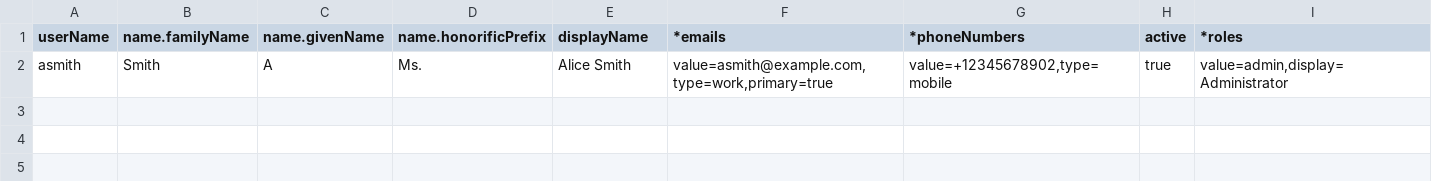
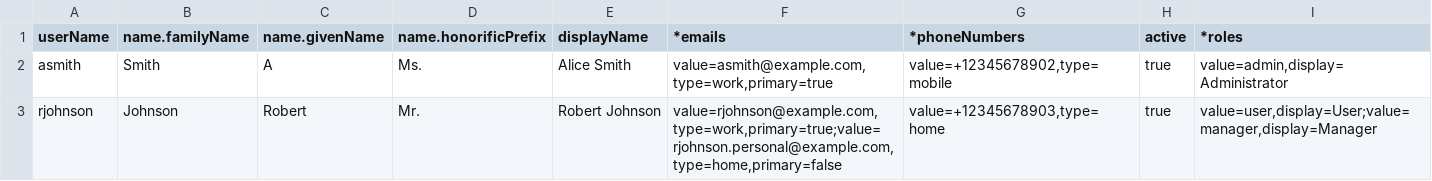
Before and after one commit to Emsamax/scimctl, a CSV file: src/main/resources/csv/user.csv, drawn as a sheet.

```diff
--- a/src/main/resources/csv/user.csv
+++ b/src/main/resources/csv/user.csv
@@ -2 +2,2 @@ userName,name.familyName,name.givenName,name.honorificPrefix,displayName,*emails
 asmith,Smith,A,Ms.,Alice Smith,"value=asmith@example.com,type=work,primary=true","value=+12345678902,type=mobile",true,"value=admin,display=Administrator"
+rjohnson,Johnson,Robert,Mr.,Robert Johnson,"value=rjohnson@example.com,type=work,primary=true;value=rjohnson.personal@example.com,type=home,primary=false","value=+12345678903,type=home",true,"value=user,display=User;value=manager,display=Manager"
```
Also changed, not shown: 2 other files.
